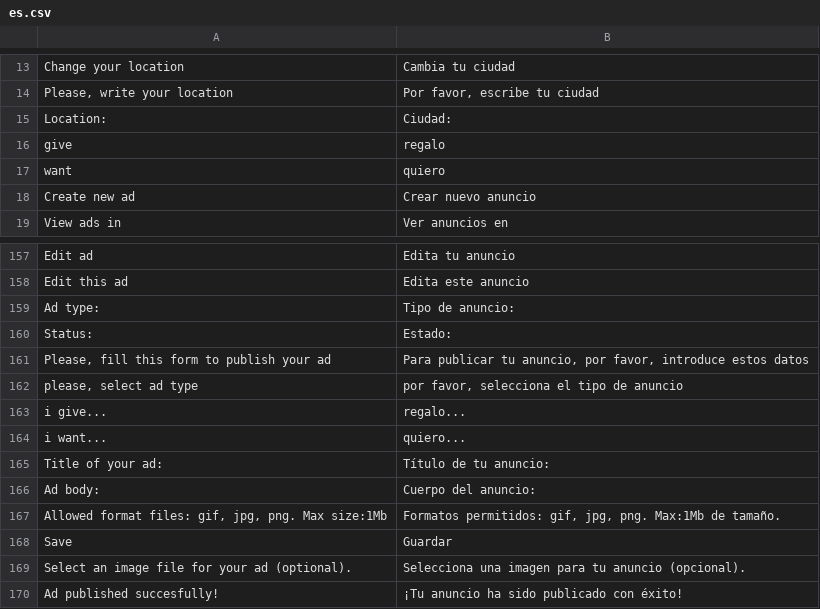
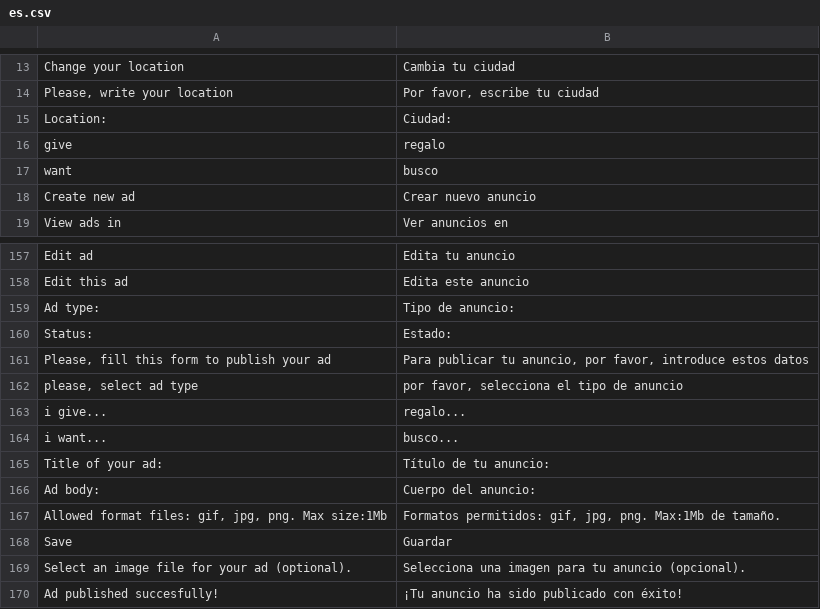
Before and after one commit to alabs/nolotiro, a CSV file: application/languages/es.csv, drawn as a sheet; only a part is shown, gaps mark what is left out.

```diff
--- a/application/languages/es.csv
+++ b/application/languages/es.csv
@@ -16,3 +16,3 @@
 "give";"regalo"
-"want";"quiero"
+"want";"busco"
 "Create new ad";"Crear nuevo anuncio"
@@ -163,3 +163,3 @@
 "i give...";"regalo..."
-"i want...";"quiero..."
+"i want...";"busco..."
 "Title of your ad:";"Título de tu anuncio:"
```
Also changed, not shown: 4 other files.
